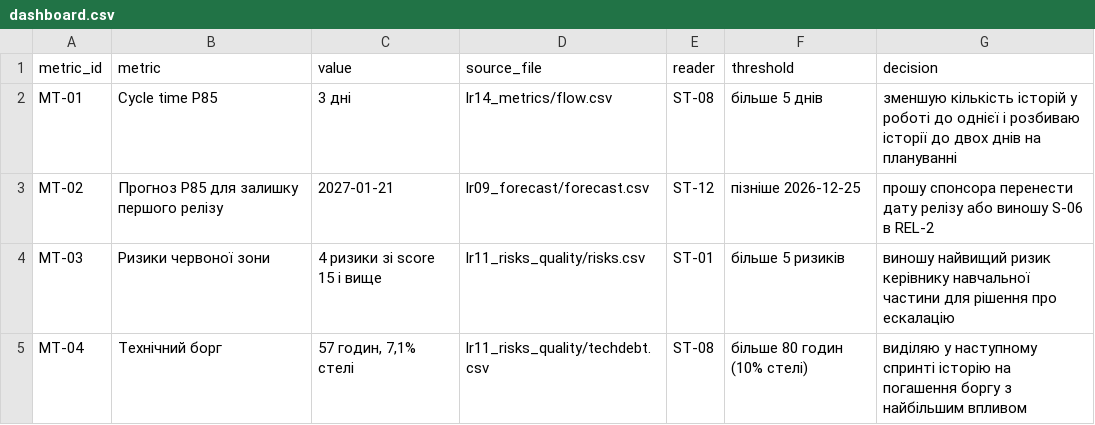
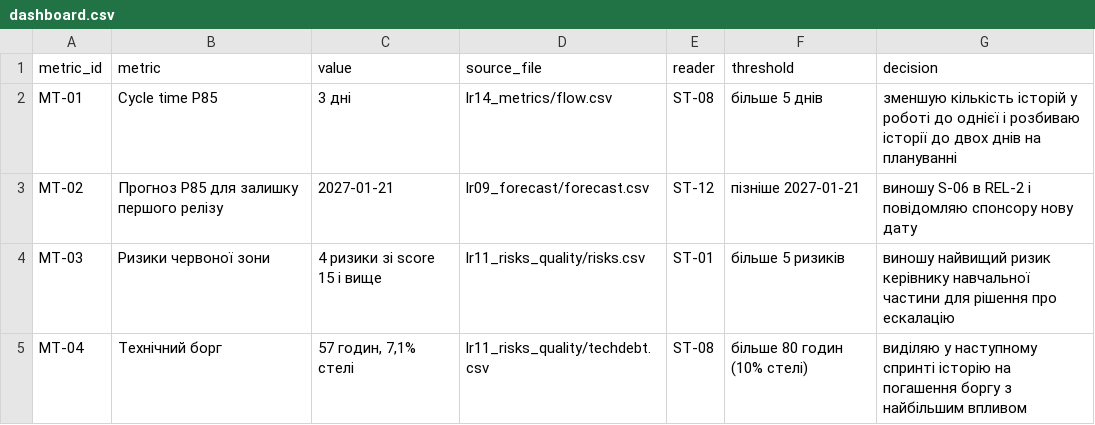
Before and after one commit to NazariiTerenchuk/pm-2026-KH-42-N.T, a CSV file: lr14_metrics/dashboard.csv, drawn as a sheet.

```diff
--- a/lr14_metrics/dashboard.csv
+++ b/lr14_metrics/dashboard.csv
@@ -2,3 +2,3 @@ metric_id,metric,value,source_file,reader,threshold,decision
 MT-01,Cycle time P85,3 дні,lr14_metrics/flow.csv,ST-08,більше 5 днів,"зменшую кількість історій у роботі до однієї і розбиваю історії до двох днів на плануванні"
-MT-02,Прогноз P85 для залишку першого релізу,2027-01-21,lr09_forecast/forecast.csv,ST-12,пізніше 2026-12-25,"прошу спонсора перенести дату релізу або виношу S-06 в REL-2"
+MT-02,Прогноз P85 для залишку першого релізу,2027-01-21,lr09_forecast/forecast.csv,ST-12,пізніше 2027-01-21,"виношу S-06 в REL-2 і повідомляю спонсору нову дату"
 MT-03,Ризики червоної зони,4 ризики зі score 15 і вище,lr11_risks_quality/risks.csv,ST-01,більше 5 ризиків,"виношу найвищий ризик керівнику навчальної частини для рішення про ескалацію"
```
Also changed, not shown: lr07_wbs/roadmap.csv, lr11_risks_quality/changelog.csv, 8 other files.
